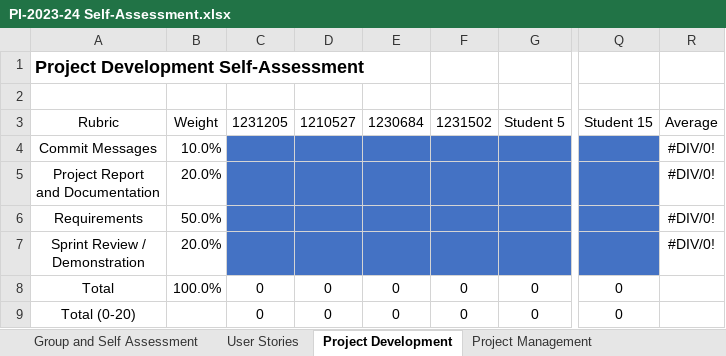
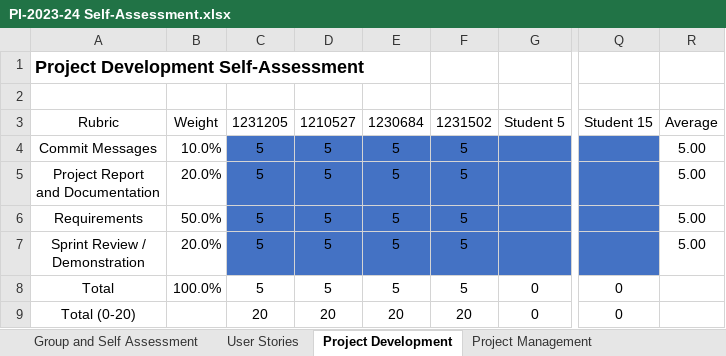
Before and after one commit to francisc-o-liveira/lei-24-s2-1dp-g163, an Excel workbook: docs/sprintA/PI-2023-24 Self-Assessment.xlsx, sheet Project Development, drawn as a sheet; only a part is shown, gaps mark what is left out; values as stored, in another font and other column widths than the file's, no borders; the diff names each change by its address in the sheet, - before the commit and + after, or states it on an @@ line.

```diff
--- a/docs/sprintA/PI-2023-24 Self-Assessment.xlsx (sheet Project Development)
+++ b/docs/sprintA/PI-2023-24 Self-Assessment.xlsx (sheet Project Development)
-C4:C7: (empty)
+C4:C7: 5
-D4:D7: (empty)
+D4:D7: 5
-E4:E7: (empty)
+E4:E7: 5
-F4:F7: (empty)
+F4:F7: 5
-R4:R7: #DIV/0!
+R4:R7: 5.00
-C8: 0
+C8: 5
-D8: 0
+D8: 5
-E8: 0
+E8: 5
-F8: 0
+F8: 5
-C9: 0
+C9: 20
-D9: 0
+D9: 20
-E9: 0
+E9: 20
-F9: 0
+F9: 20
```
Also changed, not shown: sheet Project Management, sheet User Stories.
